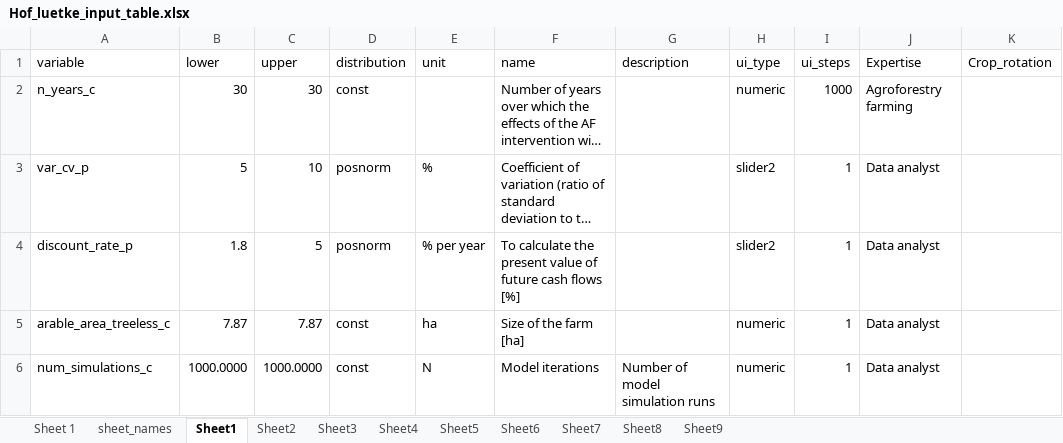
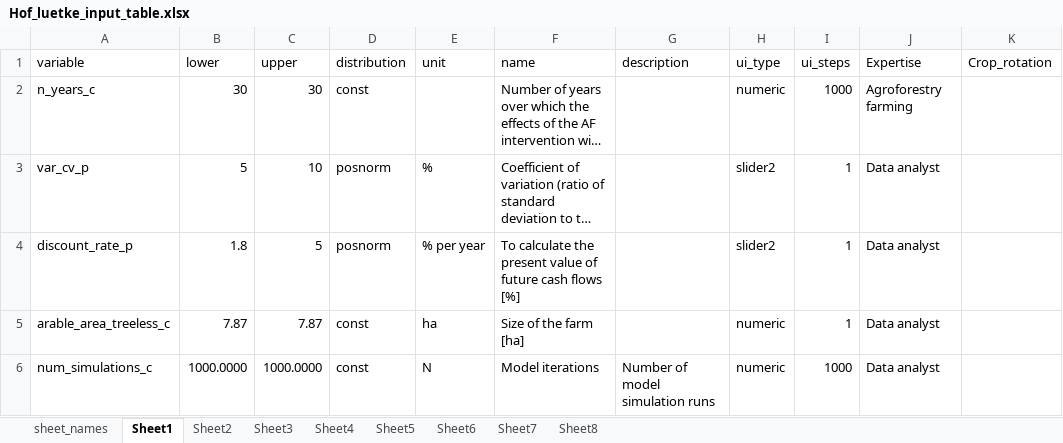
Before and after one commit to hortibonn/Fruit_Honey_Agroforestry, an Excel workbook: data/Hof_luetke_input_table.xlsx, sheet Sheet1, drawn as a sheet; long unchanged cells end in …; values as stored, in another font and other column widths than the file's, no borders; the diff names each change by its address in the sheet, - before the commit and + after, or states it on an @@ line.

```diff
--- a/data/Hof_luetke_input_table.xlsx (sheet Sheet1)
+++ b/data/Hof_luetke_input_table.xlsx (sheet Sheet1)
-sheet tab: Sheet 1
-sheet tab: Sheet9
-I6 (ui_steps): 1
+I6 (ui_steps): 1000
```
Also changed, not shown: sheet sheet_names, sheet Sheet7, 4 other files.
